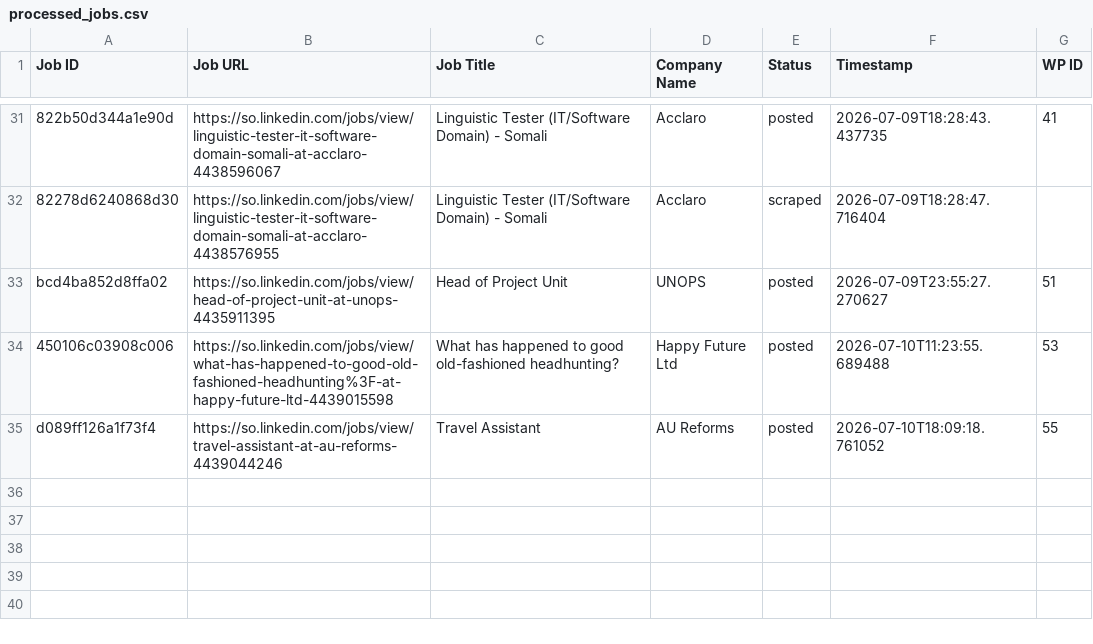
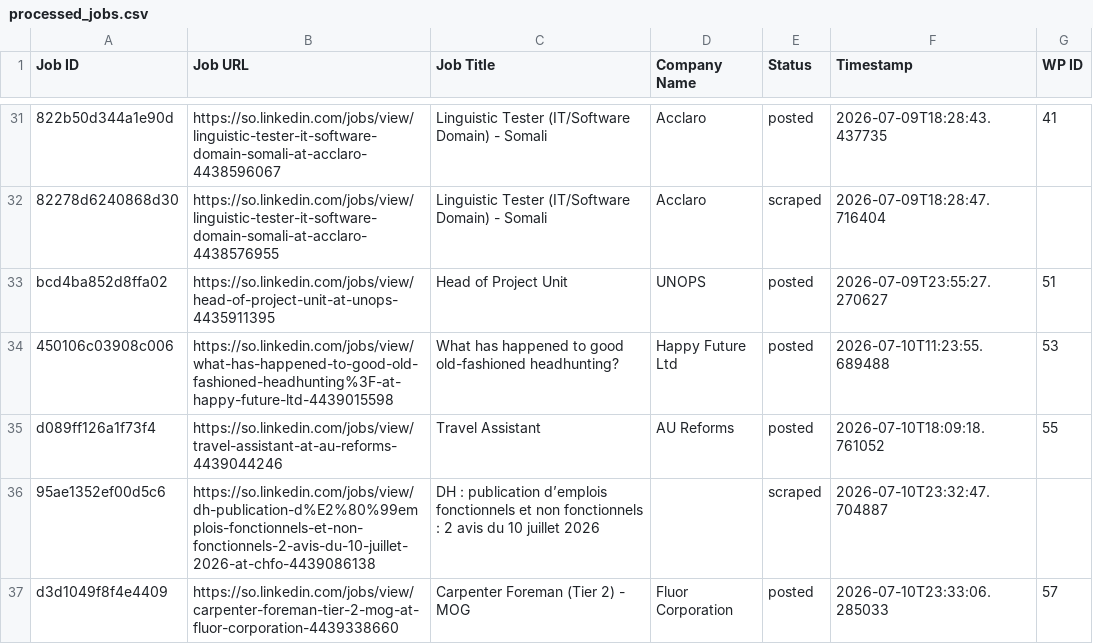
Before and after one commit to mimusdesign/so, a CSV file: processed_jobs.csv, drawn as a sheet; only a part is shown, gaps mark what is left out.

```diff
--- a/processed_jobs.csv
+++ b/processed_jobs.csv
@@ -36 +36,3 @@ bcd4ba852d8ffa02,https://so.linkedin.com/jobs/view/head-of-project-unit-at-unops
 d089ff126a1f73f4,https://so.linkedin.com/jobs/view/travel-assistant-at-au-reforms-4439044246,Travel Assistant,AU Reforms,posted,2026-07-10T18:09:18.761052,55
+95ae1352ef00d5c6,https://so.linkedin.com/jobs/view/dh-publication-d%E2%80%99emplois-fonctionnels-et-non-fonctionnels-2-avis-du-10-juillet-2026-at-chfo-4439086138,DH : publication d’emplois fonctionnels et non fonctionnels : 2 avis du 10 juillet 2026,,scraped,2026-07-10T23:32:47.704887,
+d3d1049f8f4e4409,https://so.linkedin.com/jobs/view/carpenter-foreman-tier-2-mog-at-fluor-corporation-4439338660,Carpenter Foreman (Tier 2) - MOG,Fluor Corporation,posted,2026-07-10T23:33:06.285033,57
```
